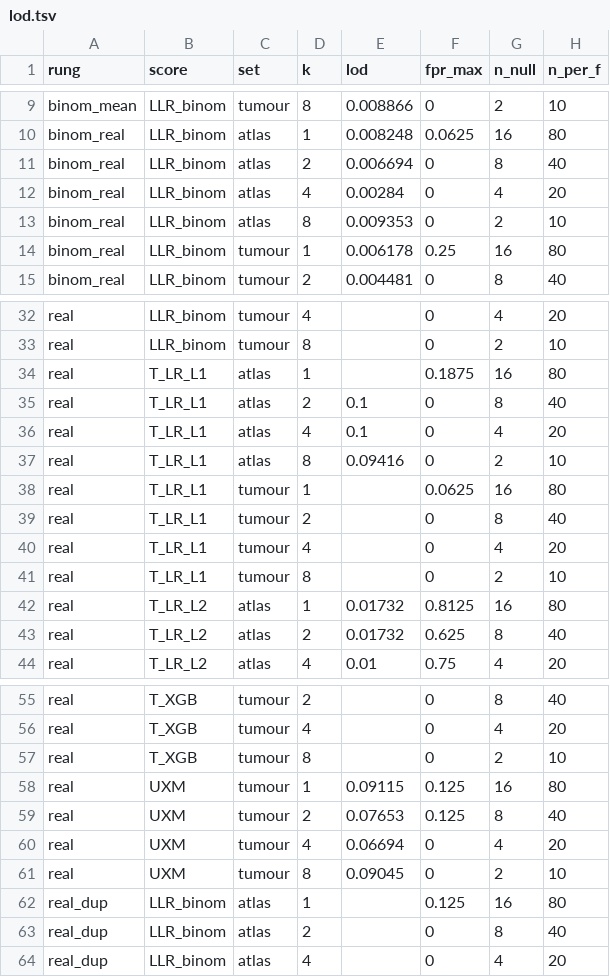
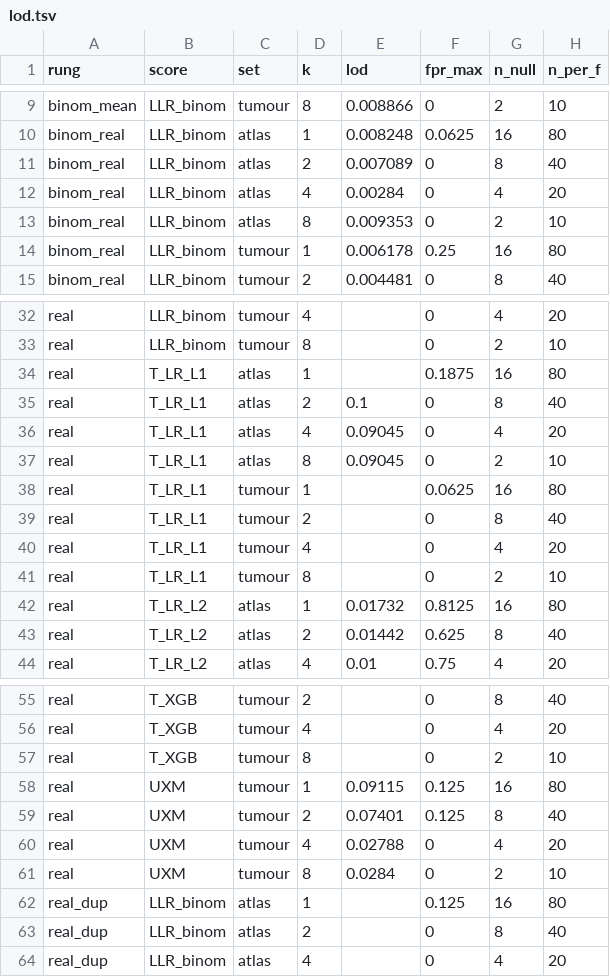
Before and after one commit to jacob-greene/cfdna-methylation-lod, a TSV file: results/phase5/lod.tsv, drawn as a sheet; only a part is shown, gaps mark what is left out.

Commit message:
Phase 5: rescore k = 2, 4 and 8 with corrected spike dosing
The original scores dosed the spike with a pooled fragment count that merged
different donors' pat row ids (fixed in n_fragments_pool). This commit reruns
scripts/phase5_score.py and scripts/phase5_summary.py with the fix.

- The original outputs move to results/phase5/original_dosing/ for comparison.
- k = 1, threshold-pool, f = 0 and external-cancer scores are exactly equal in
  both runs, so thresholds.tsv, fpr.tsv and external.tsv do not change.
- scripts/phase5_dosing_compare.py writes dosing_comparison.tsv (detection at
  f = 0.1, AUC and LoD, original vs corrected) and gap_attribution.tsv (the
  real vs binom_real gap decomposition for both dosings).

```diff
--- a/results/phase5/lod.tsv
+++ b/results/phase5/lod.tsv
@@ -10,3 +10,3 @@ binom_mean	LLR_binom	tumour	8	0.008866	0	2	10
 binom_real	LLR_binom	atlas	1	0.008248	0.0625	16	80
-binom_real	LLR_binom	atlas	2	0.006694	0	8	40
+binom_real	LLR_binom	atlas	2	0.007089	0	8	40
 binom_real	LLR_binom	atlas	4	0.00284	0	4	20
@@ -35,4 +35,4 @@ real	T_LR_L1	atlas	1		0.1875	16	80
 real	T_LR_L1	atlas	2	0.1	0	8	40
-real	T_LR_L1	atlas	4	0.1	0	4	20
-real	T_LR_L1	atlas	8	0.09416	0	2	10
+real	T_LR_L1	atlas	4	0.09045	0	4	20
+real	T_LR_L1	atlas	8	0.09045	0	2	10
 real	T_LR_L1	tumour	1		0.0625	16	80
@@ -42,3 +42,3 @@ real	T_LR_L1	tumour	8		0	2	10
 real	T_LR_L2	atlas	1	0.01732	0.8125	16	80
-real	T_LR_L2	atlas	2	0.01732	0.625	8	40
+real	T_LR_L2	atlas	2	0.01442	0.625	8	40
 real	T_LR_L2	atlas	4	0.01	0.75	4	20
@@ -58,5 +58,5 @@ real	T_XGB	tumour	8		0	2	10
 real	UXM	tumour	1	0.09115	0.125	16	80
-real	UXM	tumour	2	0.07653	0.125	8	40
-real	UXM	tumour	4	0.06694	0	4	20
-real	UXM	tumour	8	0.09045	0	2	10
+real	UXM	tumour	2	0.07401	0.125	8	40
+real	UXM	tumour	4	0.02788	0	4	20
+real	UXM	tumour	8	0.0284	0	2	10
 real_dup	LLR_binom	atlas	1		0.125	16	80
```
Also changed, not shown: results/phase5/detection.tsv, results/phase5/run_info.tsv, 13 other files.
